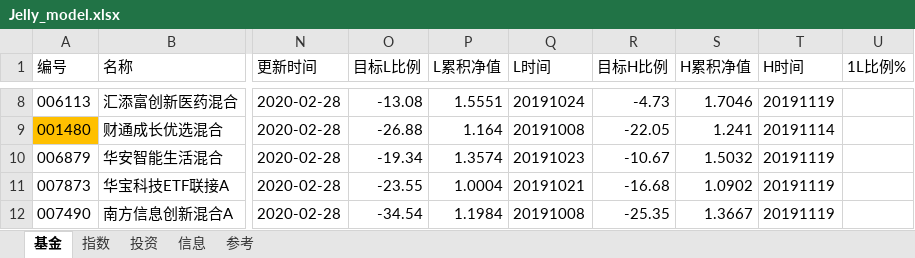
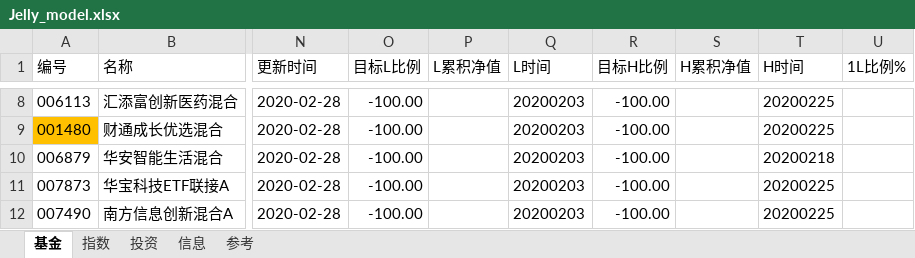
Before and after one commit to sinojelly/fundhelper-data, an Excel workbook: Jelly_model.xlsx, sheet 基金, drawn as a sheet; only a part is shown, gaps mark what is left out; values as stored, in another font and other column widths than the file's, no borders; conditional formats not drawn; the diff covers the shown part only; the diff names each change by its address in the sheet, - before the commit and + after, or states it on an @@ line.

```diff
--- a/Jelly_model.xlsx (sheet 基金)
+++ b/Jelly_model.xlsx (sheet 基金)
-O8 (目标L比例): -13.08
+O8 (目标L比例): -100.00
-P8 (L累积净值): 1.5551
+P8 (L累积净值): (empty)
-Q8 (L时间): 20191024
+Q8 (L时间): 20200203
-R8 (目标H比例): -4.73
+R8 (目标H比例): -100.00
-S8 (H累积净值): 1.7046
+S8 (H累积净值): (empty)
-T8 (H时间): 20191119
+T8 (H时间): 20200225
-O9 (目标L比例): -26.88
+O9 (目标L比例): -100.00
-P9 (L累积净值): 1.164
+P9 (L累积净值): (empty)
-Q9 (L时间): 20191008
+Q9 (L时间): 20200203
-R9 (目标H比例): -22.05
+R9 (目标H比例): -100.00
-S9 (H累积净值): 1.241
+S9 (H累积净值): (empty)
-T9 (H时间): 20191114
+T9 (H时间): 20200225
-O10 (目标L比例): -19.34
+O10 (目标L比例): -100.00
-P10 (L累积净值): 1.3574
+P10 (L累积净值): (empty)
-Q10 (L时间): 20191023
+Q10 (L时间): 20200203
-R10 (目标H比例): -10.67
+R10 (目标H比例): -100.00
-S10 (H累积净值): 1.5032
+S10 (H累积净值): (empty)
-T10 (H时间): 20191119
+T10 (H时间): 20200218
-O11 (目标L比例): -23.55
+O11 (目标L比例): -100.00
-P11 (L累积净值): 1.0004
+P11 (L累积净值): (empty)
-Q11 (L时间): 20191021
+Q11 (L时间): 20200203
-R11 (目标H比例): -16.68
+R11 (目标H比例): -100.00
-S11 (H累积净值): 1.0902
+S11 (H累积净值): (empty)
-T11:T12 (H时间): 20191119
+T11:T12 (H时间): 20200225
-O12 (目标L比例): -34.54
+O12 (目标L比例): -100.00
-P12 (L累积净值): 1.1984
+P12 (L累积净值): (empty)
-Q12 (L时间): 20191008
+Q12 (L时间): 20200203
-R12 (目标H比例): -25.35
+R12 (目标H比例): -100.00
-S12 (H累积净值): 1.3667
+S12 (H累积净值): (empty)
```
Also changed, not shown: 18 added rows and 189 edited cells elsewhere in this sheet.
